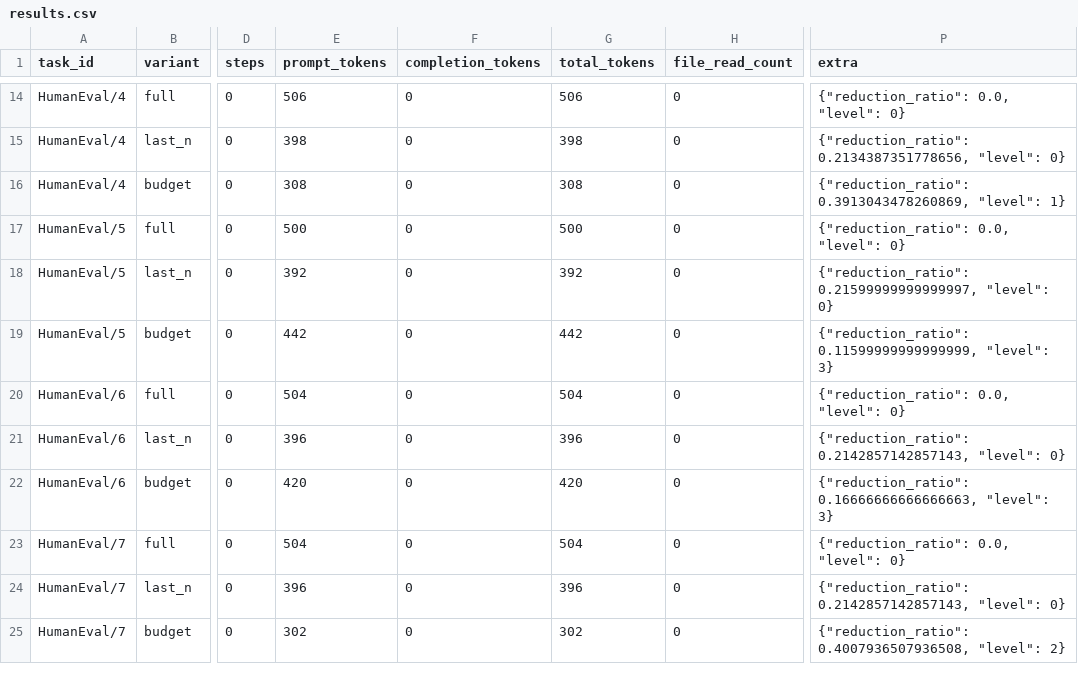
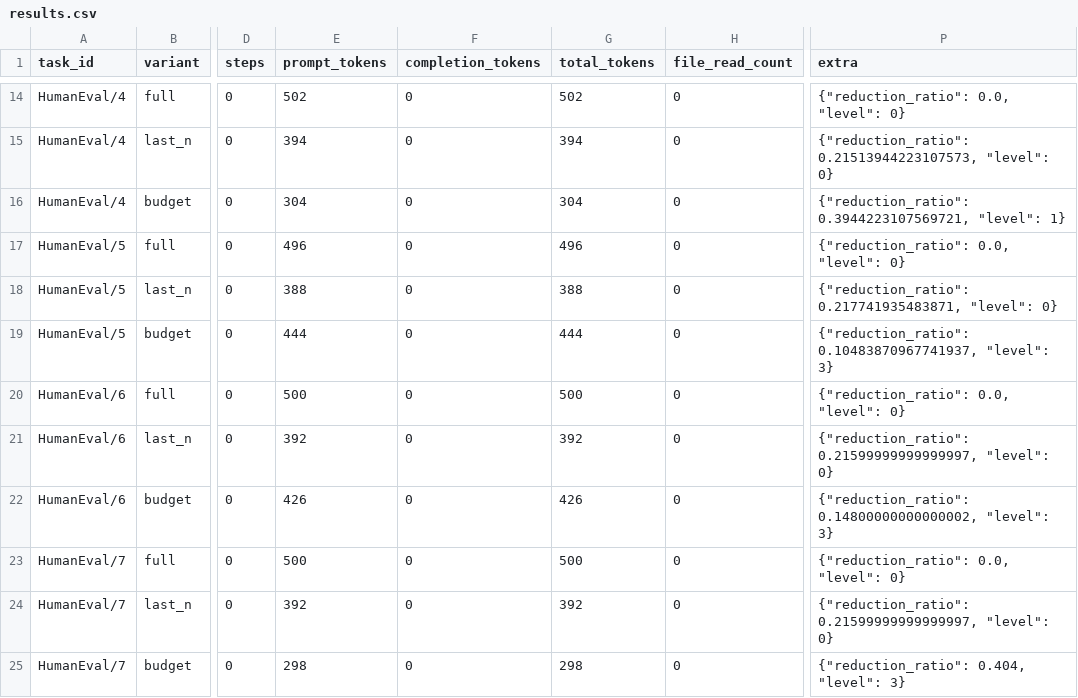
Before and after one commit to 223456png/tether, a CSV file: src/tether/benchmarks/results/compression/results.csv, drawn as a sheet; only a part is shown, gaps mark what is left out; the diff covers the shown part only; the diff names each change by its address in the sheet, - before the commit and + after, or states it on an @@ line.

```diff
--- a/src/tether/benchmarks/results/compression/results.csv
+++ b/src/tether/benchmarks/results/compression/results.csv
-E14 (prompt_tokens): 506
+E14 (prompt_tokens): 502
-G14 (total_tokens): 506
+G14 (total_tokens): 502
-E15 (prompt_tokens): 398
+E15 (prompt_tokens): 394
-G15 (total_tokens): 398
+G15 (total_tokens): 394
-P15 (extra): {"reduction_ratio": 0.2134387351778656, "level": 0}
+P15 (extra): {"reduction_ratio": 0.21513944223107573, "level": 0}
-E16 (prompt_tokens): 308
+E16 (prompt_tokens): 304
-G16 (total_tokens): 308
+G16 (total_tokens): 304
-P16 (extra): {"reduction_ratio": 0.3913043478260869, "level": 1}
+P16 (extra): {"reduction_ratio": 0.3944223107569721, "level": 1}
-E17 (prompt_tokens): 500
+E17 (prompt_tokens): 496
-G17 (total_tokens): 500
+G17 (total_tokens): 496
-E18 (prompt_tokens): 392
+E18 (prompt_tokens): 388
-G18 (total_tokens): 392
+G18 (total_tokens): 388
-P18 (extra): {"reduction_ratio": 0.21599999999999997, "level": 0}
+P18 (extra): {"reduction_ratio": 0.217741935483871, "level": 0}
-E19 (prompt_tokens): 442
+E19 (prompt_tokens): 444
-G19 (total_tokens): 442
+G19 (total_tokens): 444
-P19 (extra): {"reduction_ratio": 0.11599999999999999, "level": 3}
+P19 (extra): {"reduction_ratio": 0.10483870967741937, "level": 3}
-E20 (prompt_tokens): 504
+E20 (prompt_tokens): 500
-G20 (total_tokens): 504
+G20 (total_tokens): 500
-E21 (prompt_tokens): 396
+E21 (prompt_tokens): 392
-G21 (total_tokens): 396
+G21 (total_tokens): 392
-P21 (extra): {"reduction_ratio": 0.2142857142857143, "level": 0}
+P21 (extra): {"reduction_ratio": 0.21599999999999997, "level": 0}
-E22 (prompt_tokens): 420
+E22 (prompt_tokens): 426
-G22 (total_tokens): 420
+G22 (total_tokens): 426
-P22 (extra): {"reduction_ratio": 0.16666666666666663, "level": 3}
+P22 (extra): {"reduction_ratio": 0.14800000000000002, "level": 3}
-E23 (prompt_tokens): 504
+E23 (prompt_tokens): 500
-G23 (total_tokens): 504
+G23 (total_tokens): 500
-E24 (prompt_tokens): 396
+E24 (prompt_tokens): 392
-G24 (total_tokens): 396
+G24 (total_tokens): 392
-P24 (extra): {"reduction_ratio": 0.2142857142857143, "level": 0}
+P24 (extra): {"reduction_ratio": 0.21599999999999997, "level": 0}
-E25 (prompt_tokens): 302
+E25 (prompt_tokens): 298
-G25 (total_tokens): 302
+G25 (total_tokens): 298
-P25 (extra): {"reduction_ratio": 0.4007936507936508, "level": 2}
+P25 (extra): {"reduction_ratio": 0.404, "level": 3}
```
Also changed, not shown: 126 edited cells elsewhere in this file, 16 other files.
